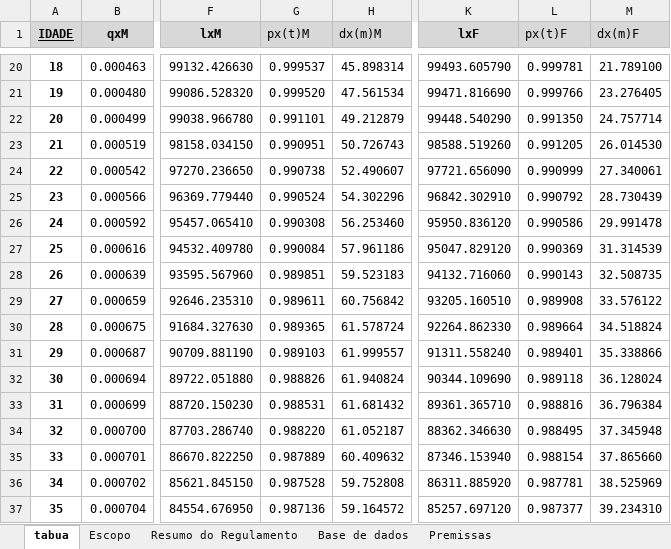
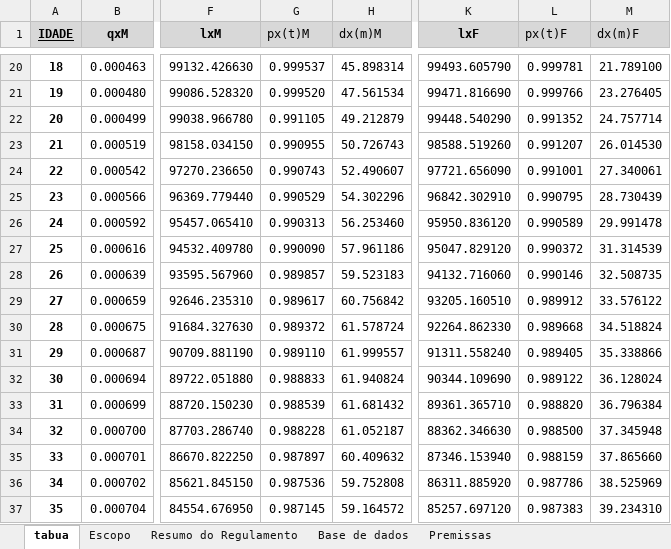
Before and after one commit to helderbelo/atuaria_we, an Excel workbook: WEDAN.xlsx, sheet tabua, drawn as a sheet; only a part is shown, gaps mark what is left out; values as stored, in another font and other column widths than the file's, no borders; charts and pictures not drawn; the diff covers the shown part only; the diff names each change by its address in the sheet, - before the commit and + after, or states it on an @@ line.

Commit message:
Add files via upload

```diff
--- a/WEDAN.xlsx (sheet tabua)
+++ b/WEDAN.xlsx (sheet tabua)
-G22 (px(t)M): 0.991101
+G22 (px(t)M): 0.991105
-L22 (px(t)F): 0.991350
+L22 (px(t)F): 0.991352
-G23 (px(t)M): 0.990951
+G23 (px(t)M): 0.990955
-L23 (px(t)F): 0.991205
+L23 (px(t)F): 0.991207
-G24 (px(t)M): 0.990738
+G24 (px(t)M): 0.990743
-L24 (px(t)F): 0.990999
+L24 (px(t)F): 0.991001
-G25 (px(t)M): 0.990524
+G25 (px(t)M): 0.990529
-L25 (px(t)F): 0.990792
+L25 (px(t)F): 0.990795
-G26 (px(t)M): 0.990308
+G26 (px(t)M): 0.990313
-L26 (px(t)F): 0.990586
+L26 (px(t)F): 0.990589
-G27 (px(t)M): 0.990084
+G27 (px(t)M): 0.990090
-L27 (px(t)F): 0.990369
+L27 (px(t)F): 0.990372
-G28 (px(t)M): 0.989851
+G28 (px(t)M): 0.989857
-L28 (px(t)F): 0.990143
+L28 (px(t)F): 0.990146
-G29 (px(t)M): 0.989611
+G29 (px(t)M): 0.989617
-L29 (px(t)F): 0.989908
+L29 (px(t)F): 0.989912
-G30 (px(t)M): 0.989365
+G30 (px(t)M): 0.989372
-L30 (px(t)F): 0.989664
+L30 (px(t)F): 0.989668
-G31 (px(t)M): 0.989103
+G31 (px(t)M): 0.989110
-L31 (px(t)F): 0.989401
+L31 (px(t)F): 0.989405
-G32 (px(t)M): 0.988826
+G32 (px(t)M): 0.988833
-L32 (px(t)F): 0.989118
+L32 (px(t)F): 0.989122
-G33 (px(t)M): 0.988531
+G33 (px(t)M): 0.988539
-L33 (px(t)F): 0.988816
+L33 (px(t)F): 0.988820
-G34 (px(t)M): 0.988220
+G34 (px(t)M): 0.988228
-L34 (px(t)F): 0.988495
+L34 (px(t)F): 0.988500
-G35 (px(t)M): 0.987889
+G35 (px(t)M): 0.987897
-L35 (px(t)F): 0.988154
+L35 (px(t)F): 0.988159
-G36 (px(t)M): 0.987528
+G36 (px(t)M): 0.987536
-L36 (px(t)F): 0.987781
+L36 (px(t)F): 0.987786
-G37 (px(t)M): 0.987136
+G37 (px(t)M): 0.987145
-L37 (px(t)F): 0.987377
+L37 (px(t)F): 0.987383
```
Also changed, not shown: 144 edited cells elsewhere in this sheet.
